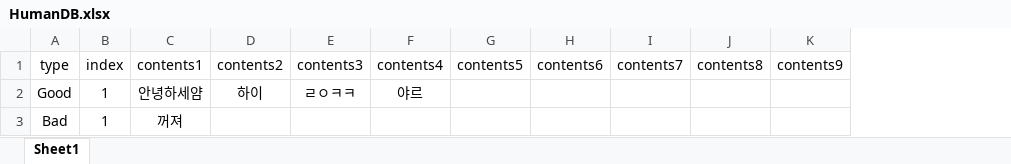
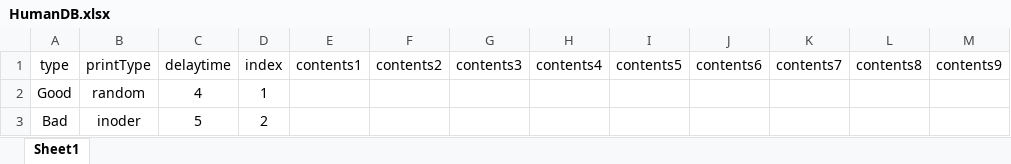
Before and after one commit to Nugusseyo/LastDance, an Excel workbook: Assets/Resources/DataBase/Human Data/HumanDB.xlsx, sheet Sheet1, drawn as a sheet; only a part is shown; values as stored, in another font and other column widths than the file's, no borders; addresses are those after the commit; the diff names each change by its address in the sheet, - before the commit and + after, or states it on an @@ line.

```diff
--- a/Assets/Resources/DataBase/Human Data/HumanDB.xlsx (sheet Sheet1)
+++ b/Assets/Resources/DataBase/Human Data/HumanDB.xlsx (sheet Sheet1)
+column B (printType), rows 2-3: random | inoder
+column C (delaytime), rows 2-3: 4 | 5
-E2 (contents1): 안녕하세얌
+E2 (contents1): (empty)
-F2 (contents2): 하이
+F2 (contents2): (empty)
-G2 (contents3): ㄹㅇㅋㅋ
+G2 (contents3): (empty)
-H2 (contents4): 야르
+H2 (contents4): (empty)
-D3 (index): 1
+D3 (index): 2
-E3 (contents1): 꺼져
+E3 (contents1): (empty)
```
Also changed, not shown: Assets/Resources/DataBase/Upgrade Data/UpgradeDB.xlsx, 27 other files.
